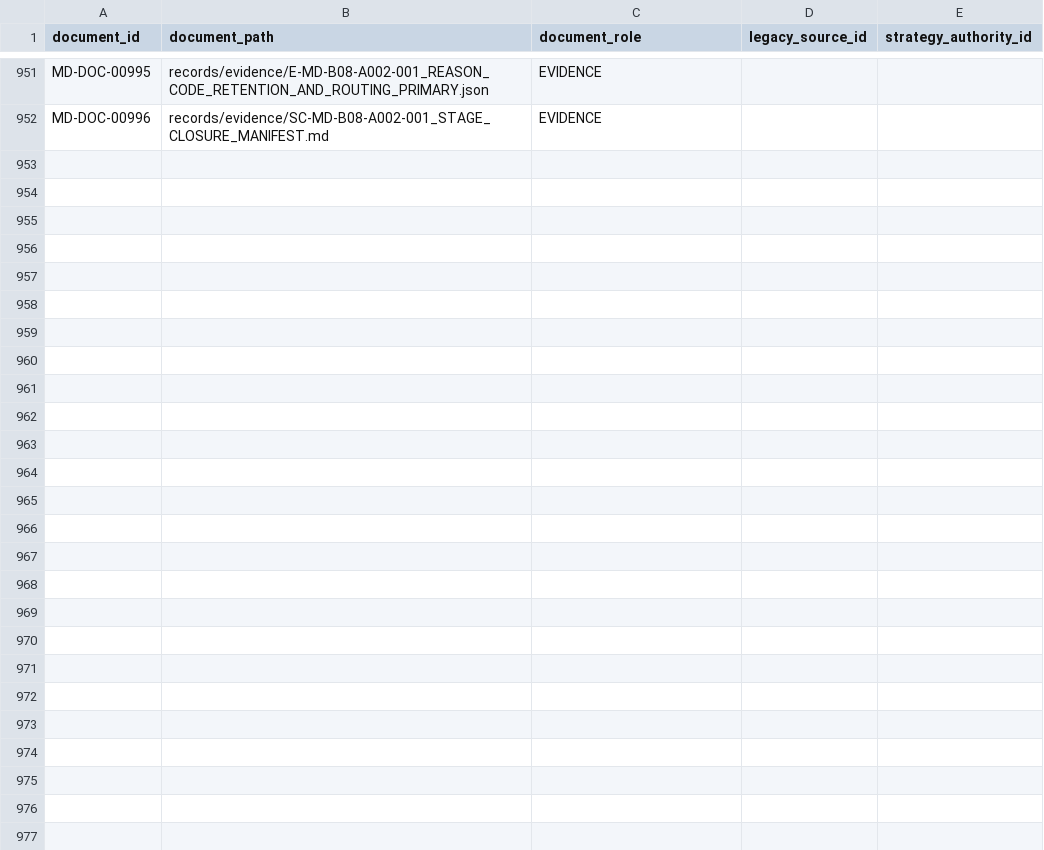
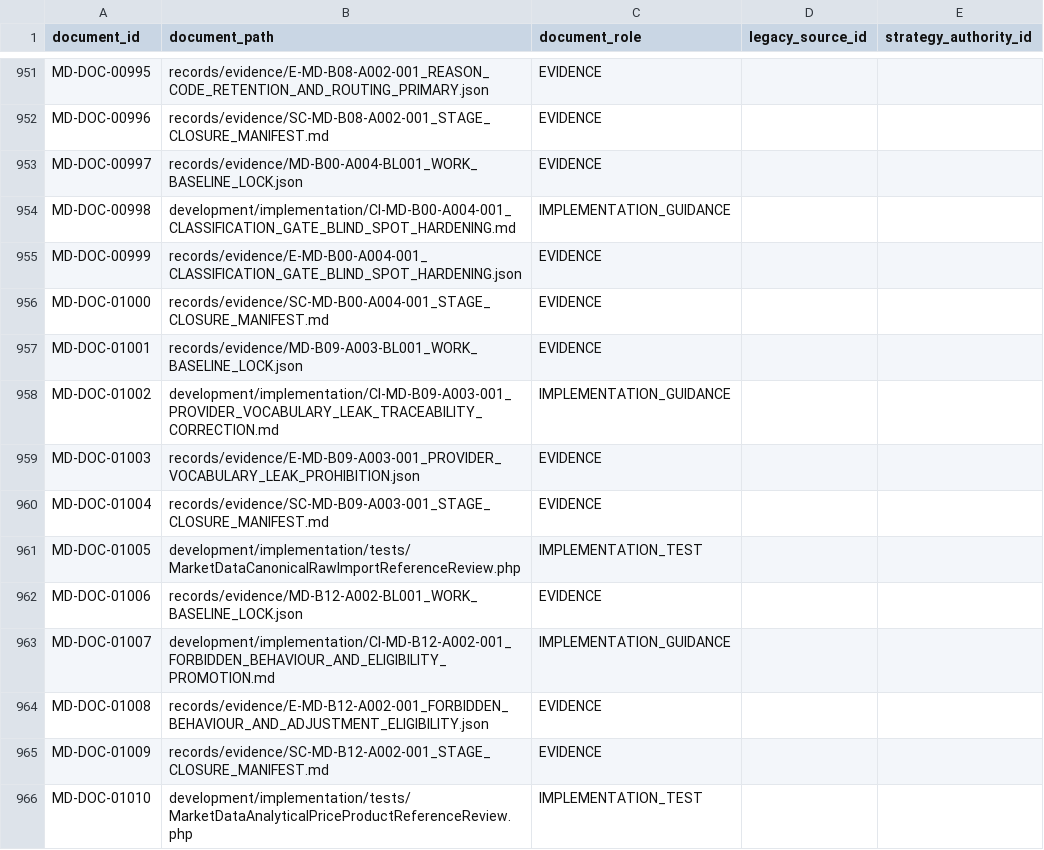
Before and after one commit to franscelstain/tradeaxis-api, a CSV file: docs/market_data/authority/governance/DOCUMENT_ID_REGISTRY.csv, drawn as a sheet; only a part is shown, gaps mark what is left out.

```diff
--- a/docs/market_data/authority/governance/DOCUMENT_ID_REGISTRY.csv
+++ b/docs/market_data/authority/governance/DOCUMENT_ID_REGISTRY.csv
@@ -952 +952,15 @@ MD-DOC-00995,records/evidence/E-MD-B08-A002-001_REASON_CODE_RETENTION_AND_ROUTIN
 MD-DOC-00996,records/evidence/SC-MD-B08-A002-001_STAGE_CLOSURE_MANIFEST.md,EVIDENCE,,
+MD-DOC-00997,records/evidence/MD-B00-A004-BL001_WORK_BASELINE_LOCK.json,EVIDENCE,,
+MD-DOC-00998,development/implementation/CI-MD-B00-A004-001_CLASSIFICATION_GATE_BLIND_SPOT_HARDENING.md,IMPLEMENTATION_GUIDANCE,,
+MD-DOC-00999,records/evidence/E-MD-B00-A004-001_CLASSIFICATION_GATE_BLIND_SPOT_HARDENING.json,EVIDENCE,,
+MD-DOC-01000,records/evidence/SC-MD-B00-A004-001_STAGE_CLOSURE_MANIFEST.md,EVIDENCE,,
+MD-DOC-01001,records/evidence/MD-B09-A003-BL001_WORK_BASELINE_LOCK.json,EVIDENCE,,
+MD-DOC-01002,development/implementation/CI-MD-B09-A003-001_PROVIDER_VOCABULARY_LEAK_TRACEABILITY_CORRECTION.md,IMPLEMENTATION_GUIDANCE,,
+MD-DOC-01003,records/evidence/E-MD-B09-A003-001_PROVIDER_VOCABULARY_LEAK_PROHIBITION.json,EVIDENCE,,
+MD-DOC-01004,records/evidence/SC-MD-B09-A003-001_STAGE_CLOSURE_MANIFEST.md,EVIDENCE,,
+MD-DOC-01005,development/implementation/tests/MarketDataCanonicalRawImportReferenceReview.php,IMPLEMENTATION_TEST,,
+MD-DOC-01006,records/evidence/MD-B12-A002-BL001_WORK_BASELINE_LOCK.json,EVIDENCE,,
+MD-DOC-01007,development/implementation/CI-MD-B12-A002-001_FORBIDDEN_BEHAVIOUR_AND_ELIGIBILITY_PROMOTION.md,IMPLEMENTATION_GUIDANCE,,
+MD-DOC-01008,records/evidence/E-MD-B12-A002-001_FORBIDDEN_BEHAVIOUR_AND_ADJUSTMENT_ELIGIBILITY.json,EVIDENCE,,
+MD-DOC-01009,records/evidence/SC-MD-B12-A002-001_STAGE_CLOSURE_MANIFEST.md,EVIDENCE,,
+MD-DOC-01010,development/implementation/tests/MarketDataAnalyticalPriceProductReferenceReview.php,IMPLEMENTATION_TEST,,
```
Also changed, not shown: docs/market_data/authority/governance/CURRENT_VERIFICATION_REGISTRY.csv, docs/market_data/authority/governance/DOCUMENT_ROLE_REGISTRY.csv, 36 other files.
